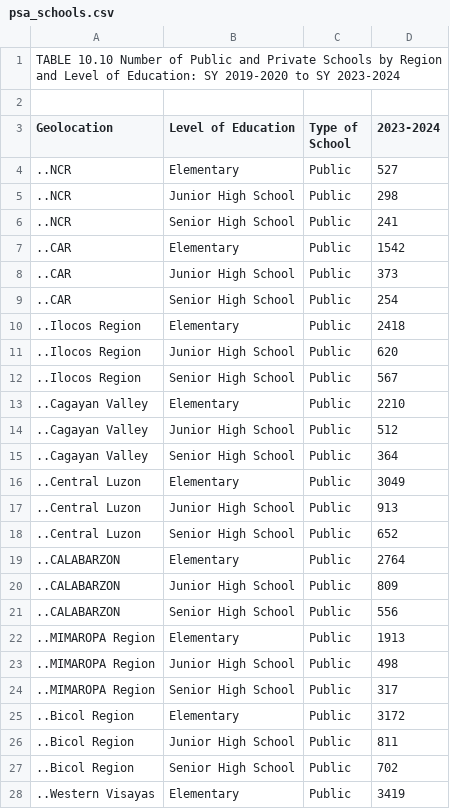
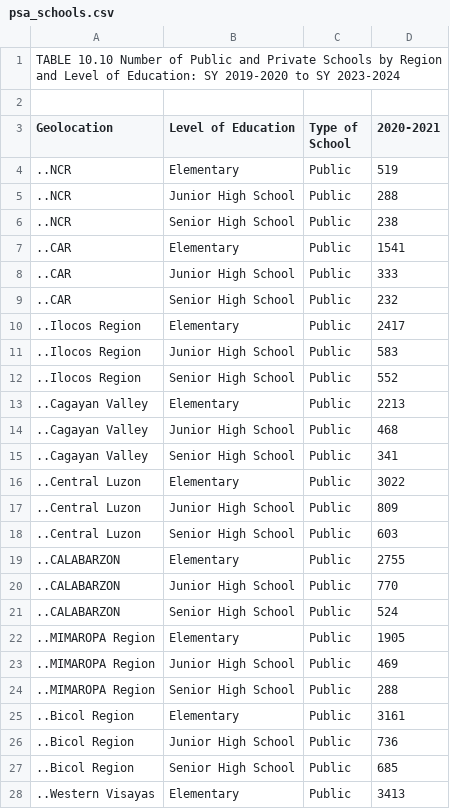
Before and after one commit to ClassPass-PJDSC-2026/classPass, a CSV file: data/raw/psa_schools.csv, drawn as a sheet; only a part is shown; the diff covers the shown part only.

```diff
--- a/data/raw/psa_schools.csv
+++ b/data/raw/psa_schools.csv
@@ -2,27 +2,27 @@
 
-"Geolocation";"Level of Education";"Type of School";"2023-2024"
-"..NCR";"Elementary";"Public";527
-"..NCR";"Junior High School";"Public";298
-"..NCR";"Senior High School";"Public";241
-"..CAR";"Elementary";"Public";1542
-"..CAR";"Junior High School";"Public";373
-"..CAR";"Senior High School";"Public";254
-"..Ilocos Region";"Elementary";"Public";2418
-"..Ilocos Region";"Junior High School";"Public";620
-"..Ilocos Region";"Senior High School";"Public";567
-"..Cagayan Valley";"Elementary";"Public";2210
-"..Cagayan Valley";"Junior High School";"Public";512
-"..Cagayan Valley";"Senior High School";"Public";364
-"..Central Luzon";"Elementary";"Public";3049
-"..Central Luzon";"Junior High School";"Public";913
-"..Central Luzon";"Senior High School";"Public";652
-"..CALABARZON";"Elementary";"Public";2764
-"..CALABARZON";"Junior High School";"Public";809
-"..CALABARZON";"Senior High School";"Public";556
-"..MIMAROPA Region";"Elementary";"Public";1913
-"..MIMAROPA Region";"Junior High School";"Public";498
-"..MIMAROPA Region";"Senior High School";"Public";317
-"..Bicol Region";"Elementary";"Public";3172
-"..Bicol Region";"Junior High School";"Public";811
-"..Bicol Region";"Senior High School";"Public";702
-"..Western Visayas";"Elementary";"Public";3419
+"Geolocation";"Level of Education";"Type of School";"2020-2021"
+"..NCR";"Elementary";"Public";519
+"..NCR";"Junior High School";"Public";288
+"..NCR";"Senior High School";"Public";238
+"..CAR";"Elementary";"Public";1541
+"..CAR";"Junior High School";"Public";333
+"..CAR";"Senior High School";"Public";232
+"..Ilocos Region";"Elementary";"Public";2417
+"..Ilocos Region";"Junior High School";"Public";583
+"..Ilocos Region";"Senior High School";"Public";552
+"..Cagayan Valley";"Elementary";"Public";2213
+"..Cagayan Valley";"Junior High School";"Public";468
+"..Cagayan Valley";"Senior High School";"Public";341
+"..Central Luzon";"Elementary";"Public";3022
+"..Central Luzon";"Junior High School";"Public";809
+"..Central Luzon";"Senior High School";"Public";603
+"..CALABARZON";"Elementary";"Public";2755
+"..CALABARZON";"Junior High School";"Public";770
+"..CALABARZON";"Senior High School";"Public";524
+"..MIMAROPA Region";"Elementary";"Public";1905
+"..MIMAROPA Region";"Junior High School";"Public";469
+"..MIMAROPA Region";"Senior High School";"Public";288
+"..Bicol Region";"Elementary";"Public";3161
+"..Bicol Region";"Junior High School";"Public";736
+"..Bicol Region";"Senior High School";"Public";685
+"..Western Visayas";"Elementary";"Public";3413
```
Also changed, not shown: 26 edited cells elsewhere in this file, data/raw/psa_enrollment.csv, 3 other files.
